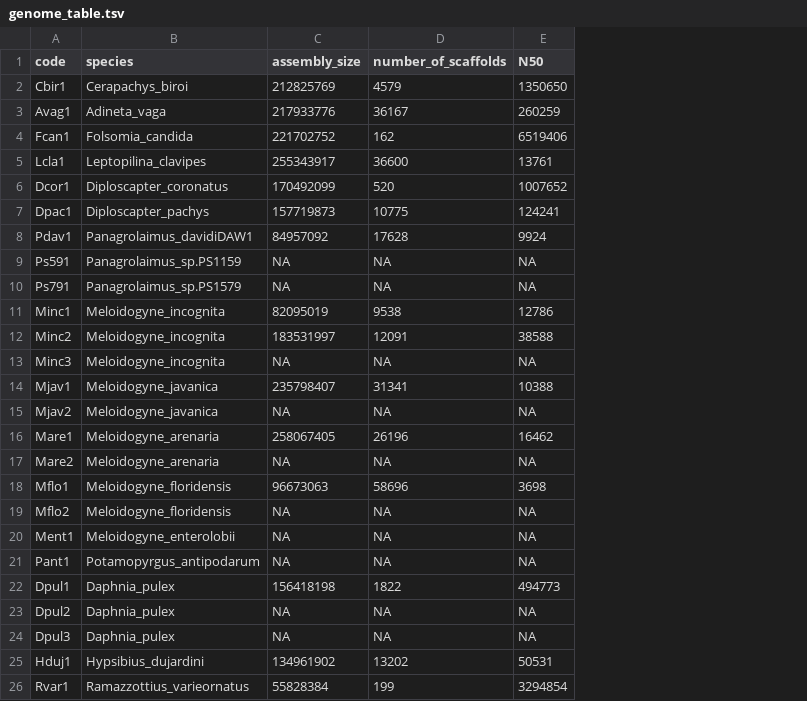
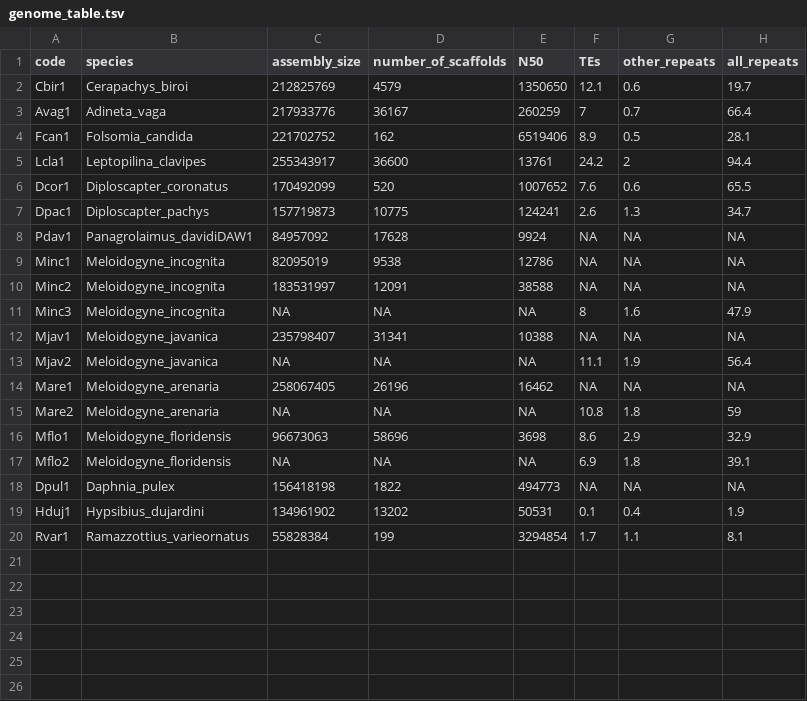
Before and after one commit to KamilSJaron/genomic-features-of-parthenogenetic-animals, a TSV file: tables/genome_table.tsv, drawn as a sheet; removed rows and columns are numbered as before the commit, all else as after; the diff names each change by its address in the sheet, - before the commit and + after, or states it on an @@ line.

```diff
--- a/tables/genome_table.tsv
+++ b/tables/genome_table.tsv
+column F (TEs), rows 2-20: 12.1 | 7 | 8.9 | 24.2 | 7.6 | 2.6 | NA | NA | NA | 8 | NA | 11.1 | NA | 10.8 | 8.6 | 6.9 | NA | 0.1 | 1.7
+column G (other_repeats), rows 2-20: 0.6 | 0.7 | 0.5 | 2 | 0.6 | 1.3 | NA | NA | NA | 1.6 | NA | 1.9 | NA | 1.8 | 2.9 | 1.8 | NA | 0.4 | 1.1
+column H (all_repeats), rows 2-20: 19.7 | 66.4 | 28.1 | 94.4 | 65.5 | 34.7 | NA | NA | NA | 47.9 | NA | 56.4 | NA | 59 | 32.9 | 39.1 | NA | 1.9 | 8.1
-row 9: Ps591 | Panagrolaimus_sp.PS1159 | NA | NA | NA
-row 10: Ps791 | Panagrolaimus_sp.PS1579 | NA | NA | NA
-row 20: Ment1 | Meloidogyne_enterolobii | NA | NA | NA
-row 21: Pant1 | Potamopyrgus_antipodarum | NA | NA | NA
-row 23: Dpul2 | Daphnia_pulex | NA | NA | NA
-row 24: Dpul3 | Daphnia_pulex | NA | NA | NA
```
Also changed, not shown: tables/download_table.tsv, 1 other file.
